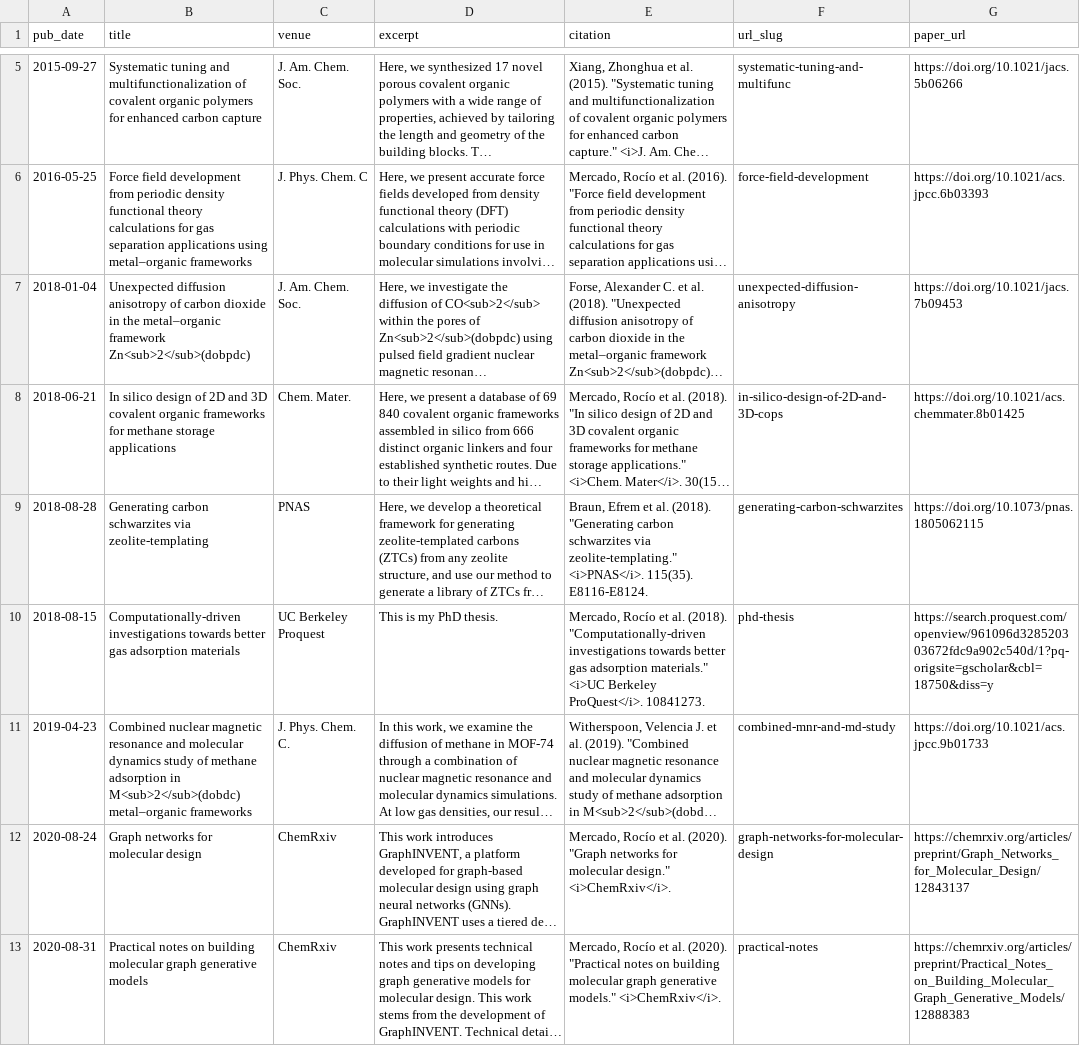
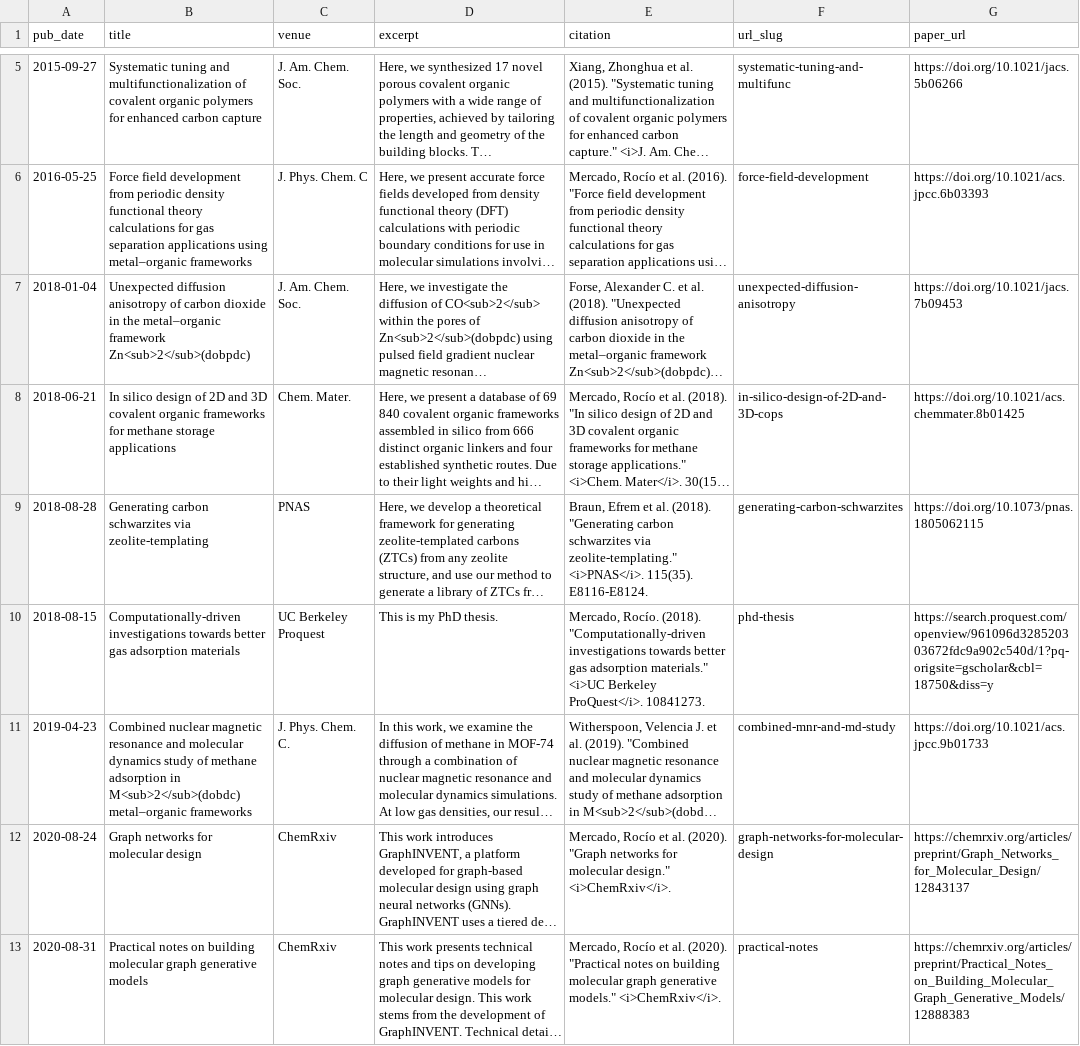
Before and after one commit to rociomer/rociomer.github.io, a TSV file: markdown_generator/publications.tsv, drawn as a sheet; only a part is shown, gaps mark what is left out; long unchanged cells end in …; the diff names each change by its address in the sheet, - before the commit and + after, or states it on an @@ line.

```diff
--- a/markdown_generator/publications.tsv
+++ b/markdown_generator/publications.tsv
-E10 (citation): Mercado, Rocío et al. (2018). "Computationally-driven…
+E10 (citation): Mercado, Rocío. (2018). "Computationally-driven…
```
Also changed, not shown: 1 other file.
